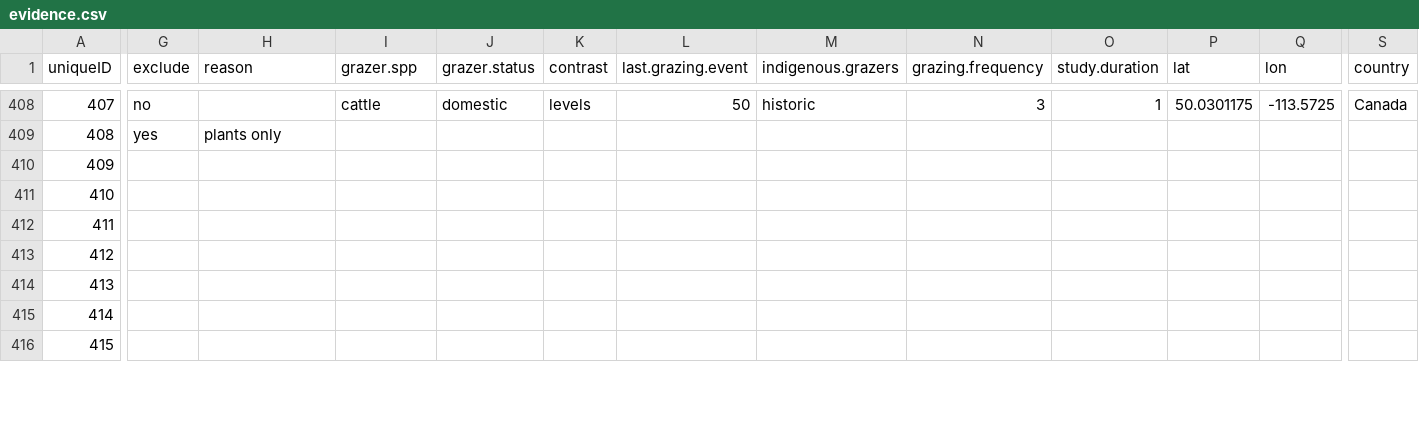
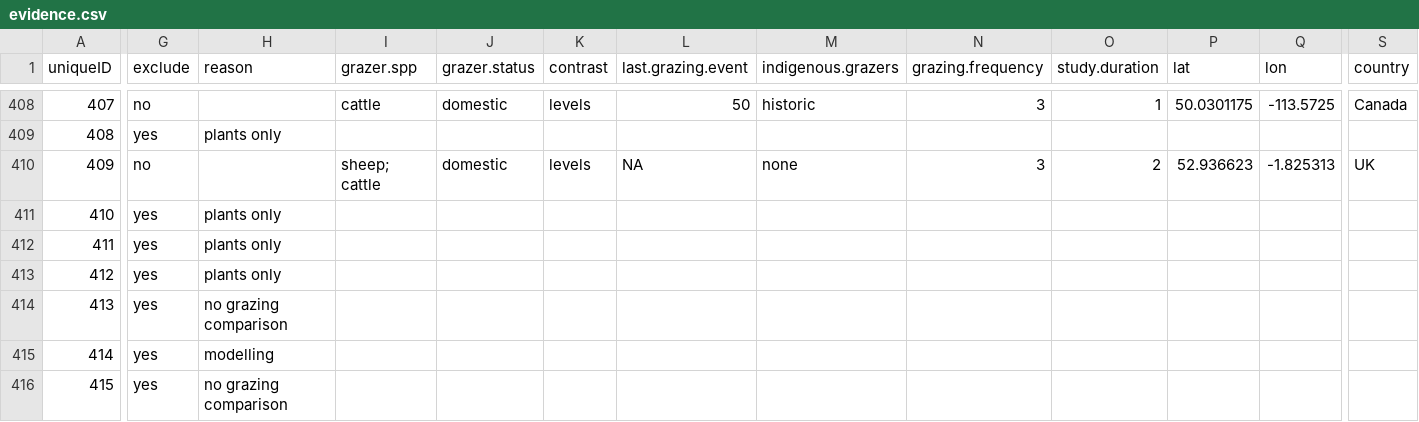
Before and after one commit to afilazzola/grazing.meta, a CSV file: data/evidence.csv, drawn as a sheet; only a part is shown, gaps mark what is left out; the diff covers the shown part only; the diff names each change by its address in the sheet, - before the commit and + after, or states it on an @@ line.

```diff
--- a/data/evidence.csv
+++ b/data/evidence.csv
-G410 (exclude): (empty)
+G410 (exclude): no
-I410 (grazer.spp): (empty)
+I410 (grazer.spp): sheep; cattle
-J410 (grazer.status): (empty)
+J410 (grazer.status): domestic
-K410 (contrast): (empty)
+K410 (contrast): levels
-L410 (last.grazing.event): (empty)
+L410 (last.grazing.event): NA
-M410 (indigenous.grazers): (empty)
+M410 (indigenous.grazers): none
-N410 (grazing.frequency): (empty)
+N410 (grazing.frequency): 3
-O410 (study.duration): (empty)
+O410 (study.duration): 2
-P410 (lat): (empty)
+P410 (lat): 52.936623
-Q410 (lon): (empty)
+Q410 (lon): -1.825313
-S410 (country): (empty)
+S410 (country): UK
-G411:G416 (exclude): (empty)
+G411:G416 (exclude): yes
-H411:H413 (reason): (empty)
+H411:H413 (reason): plants only
-H414 (reason): (empty)
+H414 (reason): no grazing comparison
-H415 (reason): (empty)
+H415 (reason): modelling
-H416 (reason): (empty)
+H416 (reason): no grazing comparison
```
Also changed, not shown: 113 edited cells elsewhere in this file, 3 other files.
